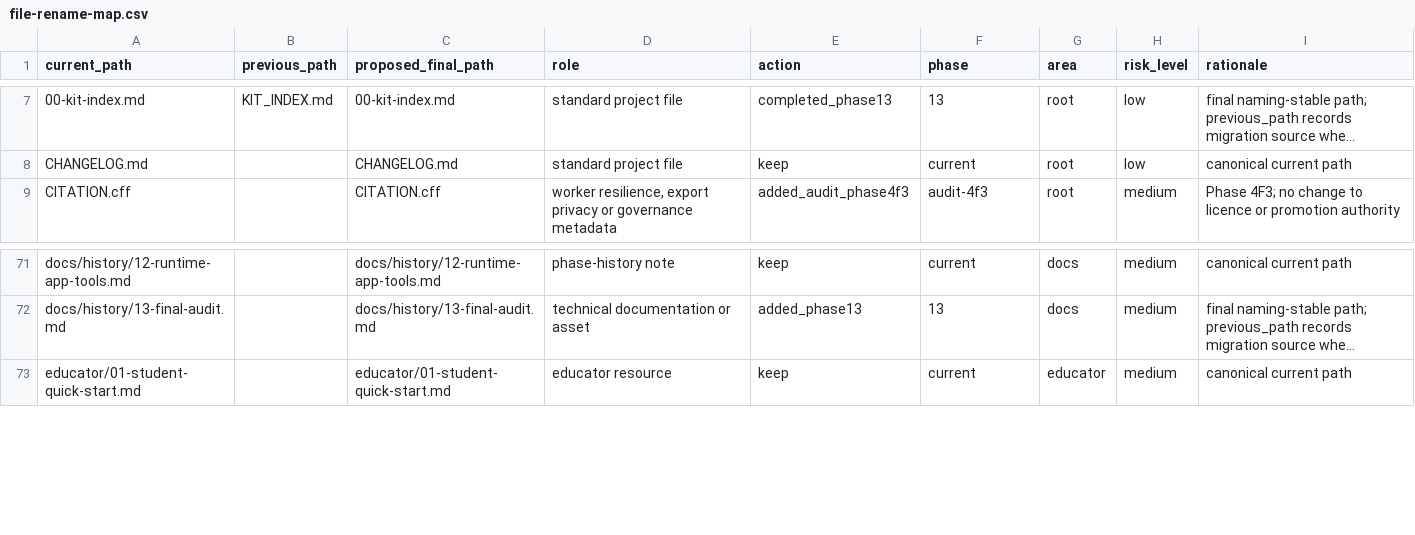
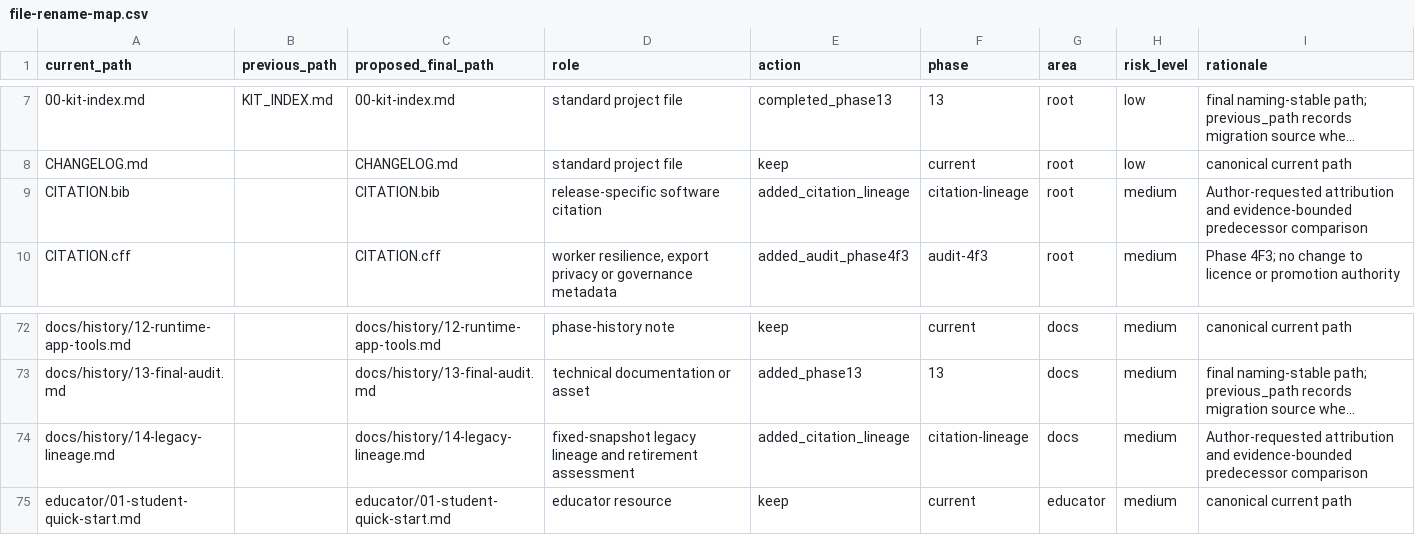
Before and after one commit to antonioclim/CODEPROBE_PROJECTS_v2, a CSV file: release/file-rename-map.csv, drawn as a sheet; only a part is shown, gaps mark what is left out; long unchanged cells end in …; the diff names each change by its address in the sheet, - before the commit and + after, or states it on an @@ line.

Commit message:
Credit Antonio Clim and document the legacy lineage with verified citation contracts
Name Antonio Clim as the software author and maintainer in README,
CONTRIBUTING and machine-readable CFF/BibTeX. Bind the release citation to
the existing 2.2.0 release without changing published assets or historical
MIT notices. Preserve the expanded language/format documentation and image.

Integrate the fixed-snapshot predecessor comparison and an explicitly
attributed retirement intention. Keep the reported errors exceeding 30%
as an author-reported operational observation, not an independently
reproduced benchmark, false-positive rate or claimed v2 accuracy gain.
No legacy visibility change is performed.

Replace the obsolete collective-citation assertion with a named-author
contract while retaining the separate licence assertion. Add six focused
documentation regressions and raise the mandatory test count from 481 to
487. Regenerate inventory and release evidence through the complete gate;
all coverage floors, exclusions and canonical workflow jobs remain intact.

The exact tree passed the local complete evidence gate and full CFF 1.2.0
schema validation. Canonical exact-head CI is required before integration.
Auxiliary transport automation is not part of this product commit.

```diff
--- a/release/file-rename-map.csv
+++ b/release/file-rename-map.csv
+row 9: CITATION.bib |  | CITATION.bib | release-specific software citation | added_citation_lineage | citation-lineage | root | medium | Author-requested attribution and evidence-bounded predecessor comparison
+row 74: docs/history/14-legacy-lineage.md |  | docs/history/14-legacy-lineage.md | fixed-snapshot legacy lineage and retirement assessment | added_citation_lineage | citation-lineage | docs | medium | Author-requested attribution and evidence-bounded predecessor comparison
```
Also changed, not shown: 14 other files.
